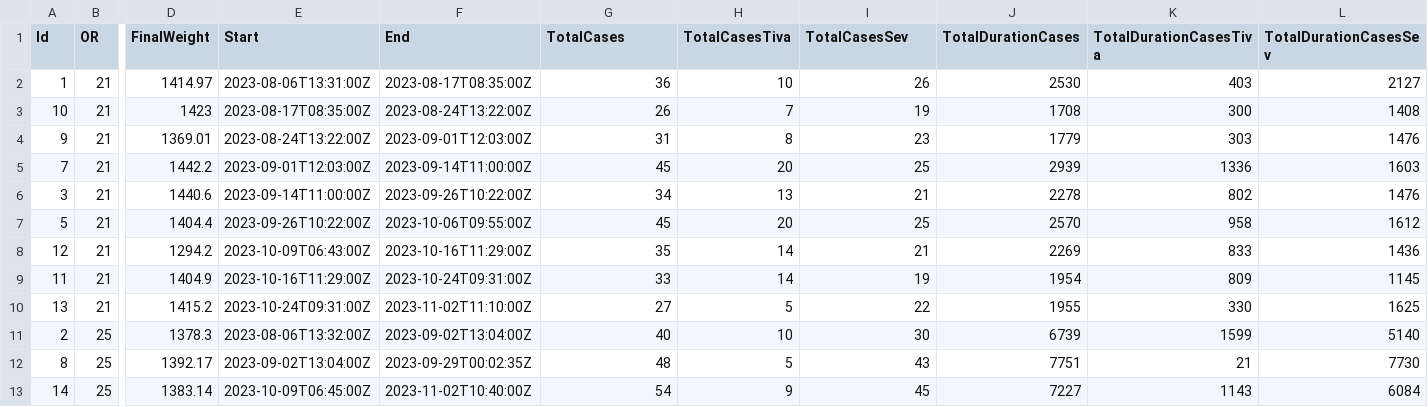
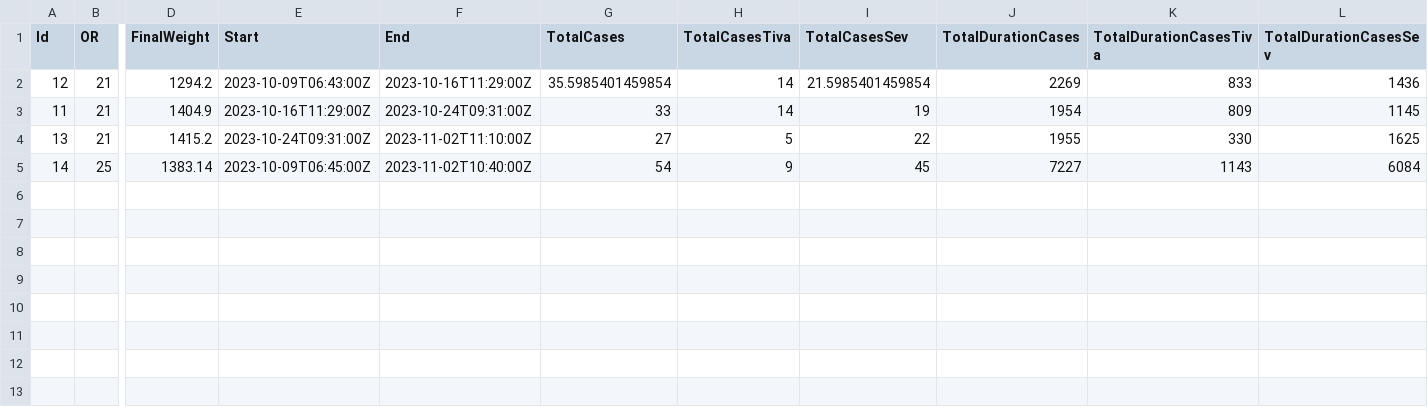
Before and after one commit to umg-minai/vct-or, a CSV file: data/agc.csv, drawn as a sheet; only a part is shown, gaps mark what is left out; removed rows and columns are numbered as before the commit, all else as after; rows hold the shown columns only; the diff names each change by its address in the sheet, - before the commit and + after, or states it on an @@ line.

```diff
--- a/data/agc.csv
+++ b/data/agc.csv
-row 2: 1 | 21 | 1414.97 | 2023-08-06T13:31:00Z | 2023-08-17T08:35:00Z | 36 | 10 | 26 | 2530 | 403 | 2127
-row 3: 10 | 21 | 1423 | 2023-08-17T08:35:00Z | 2023-08-24T13:22:00Z | 26 | 7 | 19 | 1708 | 300 | 1408
-row 4: 9 | 21 | 1369.01 | 2023-08-24T13:22:00Z | 2023-09-01T12:03:00Z | 31 | 8 | 23 | 1779 | 303 | 1476
-row 5: 7 | 21 | 1442.2 | 2023-09-01T12:03:00Z | 2023-09-14T11:00:00Z | 45 | 20 | 25 | 2939 | 1336 | 1603
-row 6: 3 | 21 | 1440.6 | 2023-09-14T11:00:00Z | 2023-09-26T10:22:00Z | 34 | 13 | 21 | 2278 | 802 | 1476
-row 7: 5 | 21 | 1404.4 | 2023-09-26T10:22:00Z | 2023-10-06T09:55:00Z | 45 | 20 | 25 | 2570 | 958 | 1612
-G2 (TotalCases): 35
+G2 (TotalCases): 35.5985401459854
-I2 (TotalCasesSev): 21
+I2 (TotalCasesSev): 21.5985401459854
-row 11: 2 | 25 | 1378.3 | 2023-08-06T13:32:00Z | 2023-09-02T13:04:00Z | 40 | 10 | 30 | 6739 | 1599 | 5140
-row 12: 8 | 25 | 1392.17 | 2023-09-02T13:04:00Z | 2023-09-29T00:02:35Z | 48 | 5 | 43 | 7751 | 21 | 7730
```
Also changed, not shown: raw-data/contrafluran.csv, 17 other files.
